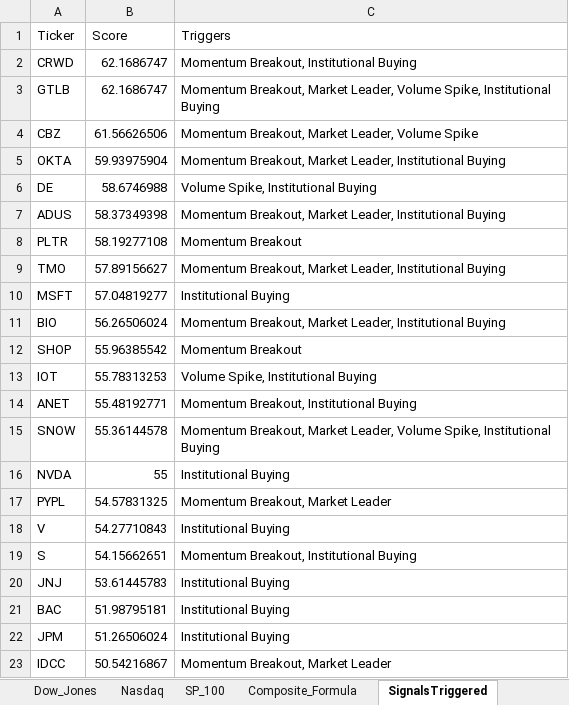
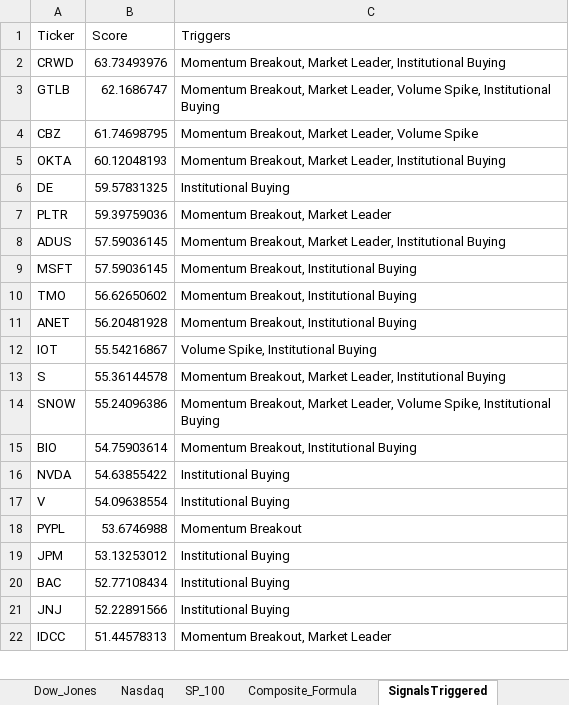
Before and after one commit to srijaipur/stocks-analytics-engine, an Excel workbook: stocks.xlsx, sheet SignalsTriggered, drawn as a sheet; only a part is shown; values as stored, in another font and other column widths than the file's, no borders; removed rows and columns are numbered as before the commit, all else as after; the diff covers the shown part only; the diff names each change by its address in the sheet, - before the commit and + after, or states it on an @@ line.

```diff
--- a/stocks.xlsx (sheet SignalsTriggered)
+++ b/stocks.xlsx (sheet SignalsTriggered)
-B2 (Score): 62.1686747
+B2 (Score): 63.73493976
-C2 (Triggers): Momentum Breakout, Institutional Buying
+C2 (Triggers): Momentum Breakout, Market Leader, Institutional Buying
-B4 (Score): 61.56626506
+B4 (Score): 61.74698795
-B5 (Score): 59.93975904
+B5 (Score): 60.12048193
-B6 (Score): 58.6746988
+B6 (Score): 59.57831325
-C6 (Triggers): Volume Spike, Institutional Buying
+C6 (Triggers): Institutional Buying
+row 7: PLTR | 59.39759036 | Momentum Breakout, Market Leader
-B8 (Score): 58.37349398
+B8 (Score): 57.59036145
-row 8: PLTR | 58.19277108 | Momentum Breakout
+row 9: MSFT | 57.59036145 | Momentum Breakout, Institutional Buying
-B10 (Score): 57.89156627
+B10 (Score): 56.62650602
-C10 (Triggers): Momentum Breakout, Market Leader, Institutional Buying
+C10 (Triggers): Momentum Breakout, Institutional Buying
-row 10: MSFT | 57.04819277 | Institutional Buying
-row 11: BIO | 56.26506024 | Momentum Breakout, Market Leader, Institutional Buying
-row 12: SHOP | 55.96385542 | Momentum Breakout
-row 13: IOT | 55.78313253 | Volume Spike, Institutional Buying
-B11 (Score): 55.48192771
+B11 (Score): 56.20481928
+row 12: IOT | 55.54216867 | Volume Spike, Institutional Buying
+row 13: S | 55.36144578 | Momentum Breakout, Market Leader, Institutional Buying
-B14 (Score): 55.36144578
+B14 (Score): 55.24096386
+row 15: BIO | 54.75903614 | Momentum Breakout, Institutional Buying
-B16 (Score): 55
+B16 (Score): 54.63855422
-row 17: PYPL | 54.57831325 | Momentum Breakout, Market Leader
-B17 (Score): 54.27710843
+B17 (Score): 54.09638554
-row 19: S | 54.15662651 | Momentum Breakout, Institutional Buying
-row 20: JNJ | 53.61445783 | Institutional Buying
-row 21: BAC | 51.98795181 | Institutional Buying
+row 18: PYPL | 53.6746988 | Momentum Breakout
-B19 (Score): 51.26506024
+B19 (Score): 53.13253012
+row 20: BAC | 52.77108434 | Institutional Buying
+row 21: JNJ | 52.22891566 | Institutional Buying
-B22 (Score): 50.54216867
+B22 (Score): 51.44578313
```
Also changed, not shown: 17 added rows, 16 removed rows and 12 edited cells elsewhere in this sheet, sheet ScoresCurrent, sheet ScoresPreviousDay, 3 other files.
